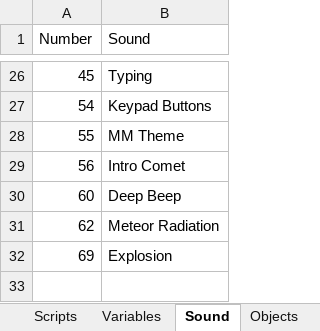
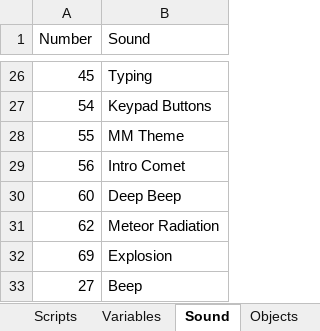
Before and after one commit to segrax/Maniac.Mansion.Disassembly, an Excel workbook: ManiacMansion.xlsx, sheet Sound, drawn as a sheet; only a part is shown, gaps mark what is left out; values as stored, in another font and other column widths than the file's, no borders; the diff names each change by its address in the sheet, - before the commit and + after, or states it on an @@ line.

```diff
--- a/ManiacMansion.xlsx (sheet Sound)
+++ b/ManiacMansion.xlsx (sheet Sound)
+row 33: 27 | Beep
```
Also changed, not shown: 1 other file.
